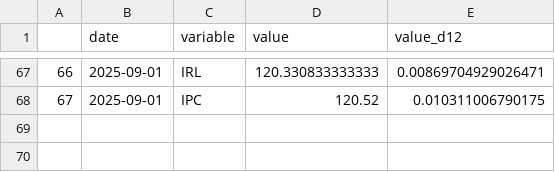
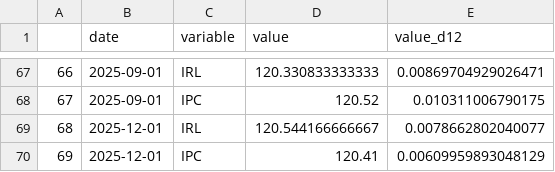
Before and after one commit to Francois-Geerolf/twitter, a CSV file: csv/1519713704857718784-inflation-loyers.csv, drawn as a sheet; only a part is shown, gaps mark what is left out.

```diff
--- a/csv/1519713704857718784-inflation-loyers.csv
+++ b/csv/1519713704857718784-inflation-loyers.csv
@@ -68 +68,3 @@
 "67",2025-09-01,"IPC",120.52,0.010311006790175
+"68",2025-12-01,"IRL",120.544166666667,0.0078662802040077
+"69",2025-12-01,"IPC",120.41,0.00609959893048129
```
Also changed, not shown: csv/1826530570236469418-grande-distribution.csv, csv/1832855610448048625-inflation-2021.csv, 17 other files.
